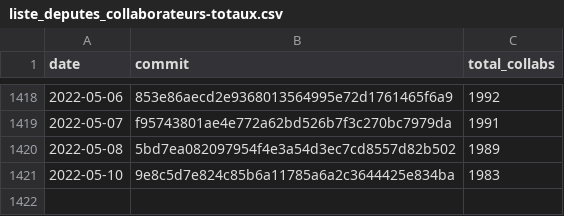
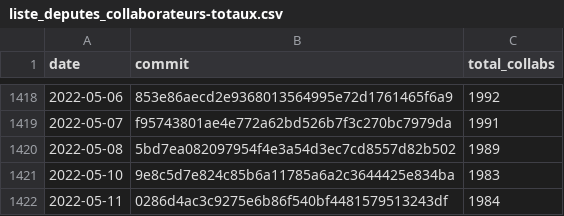
Before and after one commit to regardscitoyens/Collaborateurs-Parlement, a CSV file: data/liste_deputes_collaborateurs-totaux.csv, drawn as a sheet; only a part is shown, gaps mark what is left out; the diff names each change by its address in the sheet, - before the commit and + after, or states it on an @@ line.

Commit message:
update totaux

```diff
--- a/data/liste_deputes_collaborateurs-totaux.csv
+++ b/data/liste_deputes_collaborateurs-totaux.csv
+row 1422: 2022-05-11 | 0286d4ac3c9275e6b86f540bf4481579513243df | 1984
```
